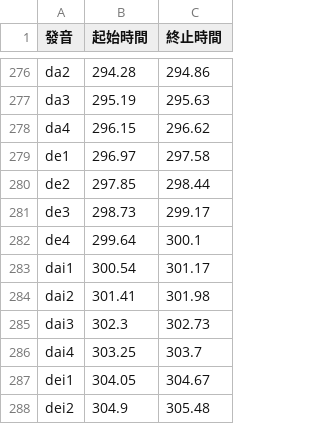
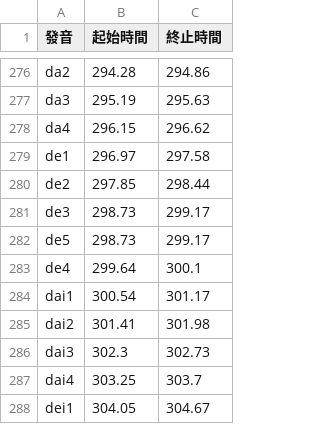
Before and after one commit to EarlySpringCommitee/HowHow-parser, a CSV file: original/HowHow 發音標註眾包 - 發音表.csv, drawn as a sheet; only a part is shown, gaps mark what is left out; the shorter side is filled out with more unchanged rows; the diff names each change by its address in the sheet, - before the commit and + after, or states it on an @@ line.

```diff
--- a/original/HowHow 發音標註眾包 - 發音表.csv
+++ b/original/HowHow 發音標註眾包 - 發音表.csv
+row 282: de5 | 298.73 | 299.17
```
Also changed, not shown: 1 other file.
